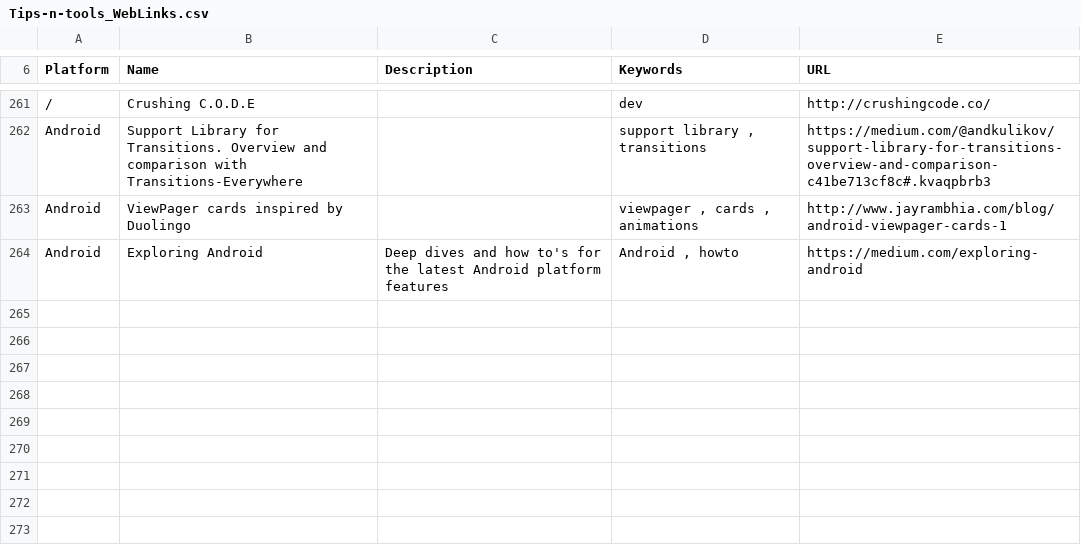
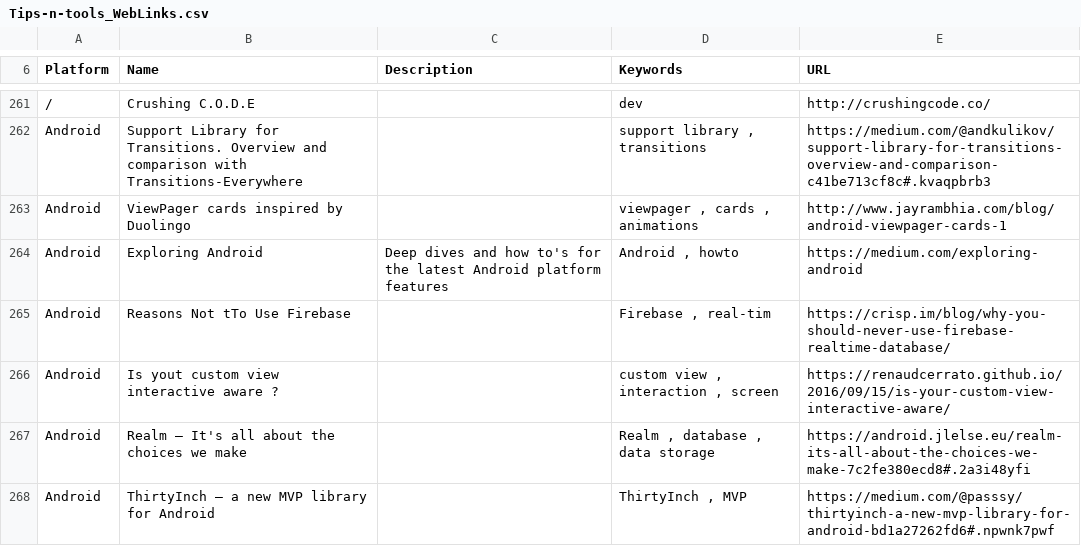
Before and after one commit to vaginessa/Tips-n-tools, a CSV file: webz/Tips-n-tools_WebLinks.csv, drawn as a sheet; only a part is shown, gaps mark what is left out.

```diff
--- a/webz/Tips-n-tools_WebLinks.csv
+++ b/webz/Tips-n-tools_WebLinks.csv
@@ -265 +265,5 @@ Android;ViewPager cards inspired by Duolingo;;viewpager , cards , animations;htt
 Android;Exploring Android;Deep dives and how to's for the latest Android platform features;Android , howto;https://medium.com/exploring-android
+Android;Reasons Not tTo Use Firebase;;Firebase , real-tim;https://crisp.im/blog/why-you-should-never-use-firebase-realtime-database/
+Android;Is yout custom view interactive aware ?;;custom view , interaction , screen;https://renaudcerrato.github.io/2016/09/15/is-your-custom-view-interactive-aware/
+Android;Realm – It's all about the choices we make;;Realm , database , data storage;https://android.jlelse.eu/realm-its-all-about-the-choices-we-make-7c2fe380ecd8#.2a3i48yfi
+Android;ThirtyInch – a new MVP library for Android;;ThirtyInch , MVP;https://medium.com/@passsy/thirtyinch-a-new-mvp-library-for-android-bd1a27262fd6#.npwnk7pwf
```
Also changed, not shown: libz/Tips-n-tools_Libraries.csv, 4 other files.
